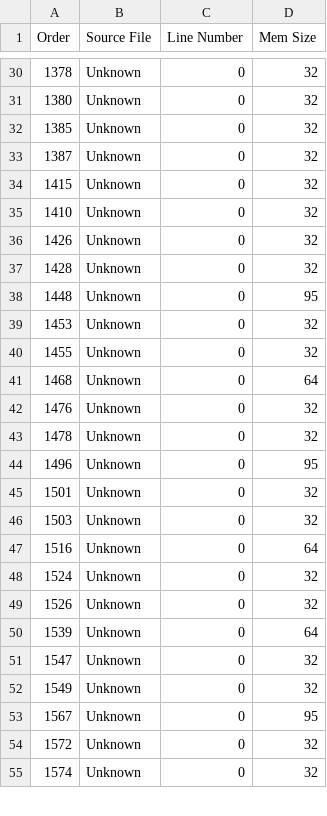
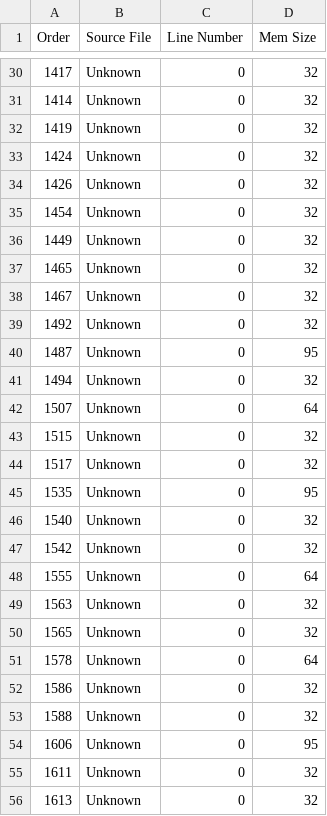
Before and after one commit to NexusTools/P64-J, a CSV file: Bin/Debug/Project64.leak.csv, drawn as a sheet; only a part is shown, gaps mark what is left out; the diff covers the shown part only.

```diff
--- a/Bin/Debug/Project64.leak.csv
+++ b/Bin/Debug/Project64.leak.csv
@@ -30,26 +30,27 @@ Order, Source File, Line Number, Mem Size
-1378,Unknown, 0, 32
-1380,Unknown, 0, 32
-1385,Unknown, 0, 32
-1387,Unknown, 0, 32
-1415,Unknown, 0, 32
-1410,Unknown, 0, 32
+1417,Unknown, 0, 32
+1414,Unknown, 0, 32
+1419,Unknown, 0, 32
+1424,Unknown, 0, 32
 1426,Unknown, 0, 32
-1428,Unknown, 0, 32
-1448,Unknown, 0, 95
-1453,Unknown, 0, 32
-1455,Unknown, 0, 32
-1468,Unknown, 0, 64
-1476,Unknown, 0, 32
-1478,Unknown, 0, 32
-1496,Unknown, 0, 95
-1501,Unknown, 0, 32
-1503,Unknown, 0, 32
-1516,Unknown, 0, 64
-1524,Unknown, 0, 32
-1526,Unknown, 0, 32
-1539,Unknown, 0, 64
-1547,Unknown, 0, 32
-1549,Unknown, 0, 32
-1567,Unknown, 0, 95
-1572,Unknown, 0, 32
-1574,Unknown, 0, 32
+1454,Unknown, 0, 32
+1449,Unknown, 0, 32
+1465,Unknown, 0, 32
+1467,Unknown, 0, 32
+1492,Unknown, 0, 32
+1487,Unknown, 0, 95
+1494,Unknown, 0, 32
+1507,Unknown, 0, 64
+1515,Unknown, 0, 32
+1517,Unknown, 0, 32
+1535,Unknown, 0, 95
+1540,Unknown, 0, 32
+1542,Unknown, 0, 32
+1555,Unknown, 0, 64
+1563,Unknown, 0, 32
+1565,Unknown, 0, 32
+1578,Unknown, 0, 64
+1586,Unknown, 0, 32
+1588,Unknown, 0, 32
+1606,Unknown, 0, 95
+1611,Unknown, 0, 32
+1613,Unknown, 0, 32
```
Also changed, not shown: 1 added row and 57 edited cells elsewhere in this file, 13 other files.
